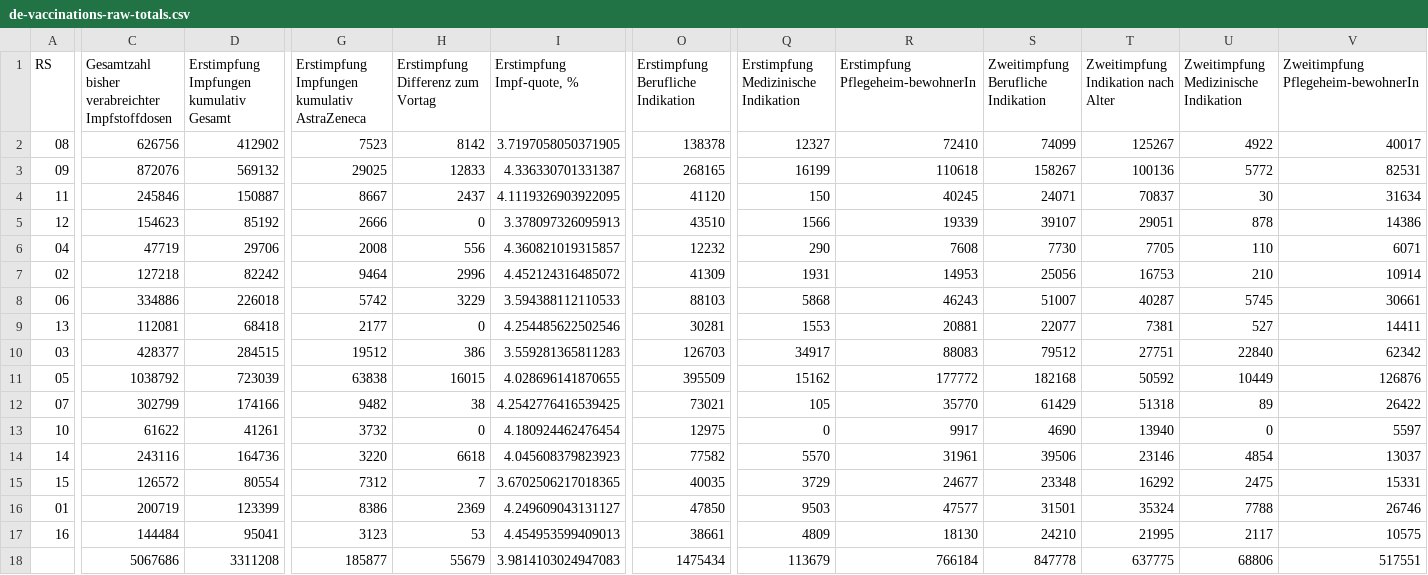
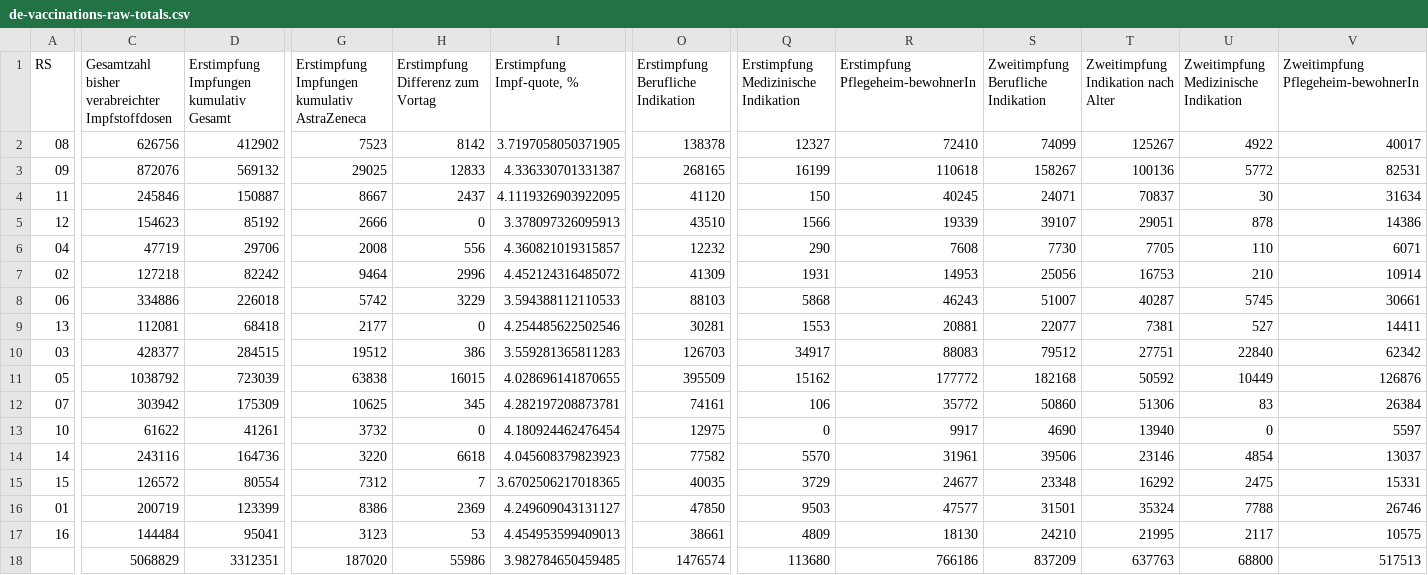
Before and after one commit to n0rdlicht/rki-vaccination-scraper, a CSV file: data/de-vaccinations-raw-totals.csv, drawn as a sheet; only a part is shown, gaps mark what is left out; removed rows and columns are numbered as before the commit, all else as after; rows hold the shown columns only; the diff names each change by its address in the sheet, - before the commit and + after, or states it on an @@ line.

```diff
--- a/data/de-vaccinations-raw-totals.csv
+++ b/data/de-vaccinations-raw-totals.csv
-C12: 302799
+C12: 303942
-D12: 174166
+D12: 175309
-G12: 9482
+G12: 10625
-H12 (Erstimpfung Differenz zum Vortag): 38
+H12 (Erstimpfung Differenz zum Vortag): 345
-I12 (Erstimpfung Impf-quote, %): 4.2542776416539425
+I12 (Erstimpfung Impf-quote, %): 4.282197208873781
-O12: 73021
+O12: 74161
-Q12: 105
+Q12: 106
-R12: 35770
+R12: 35772
-S12: 61429
+S12: 50860
-T12: 51318
+T12: 51306
-U12: 89
+U12: 83
-V12: 26422
+V12: 26384
-row 18:  | 5067686 | 3311208 | 185877 | 55679 | 3.9814103024947083 | 1475434 | 113679 | 766184 | 847778 | 637775 | 68806 | 517551
+row 18:  | 5068829 | 3312351 | 187020 | 55986 | 3.982784650459485 | 1476574 | 113680 | 766186 | 837209 | 637763 | 68800 | 517513
```
Also changed, not shown: data/de-vaccinations-current.csv, data/de-vaccinations-raw-indikation.csv, 2 other files.
